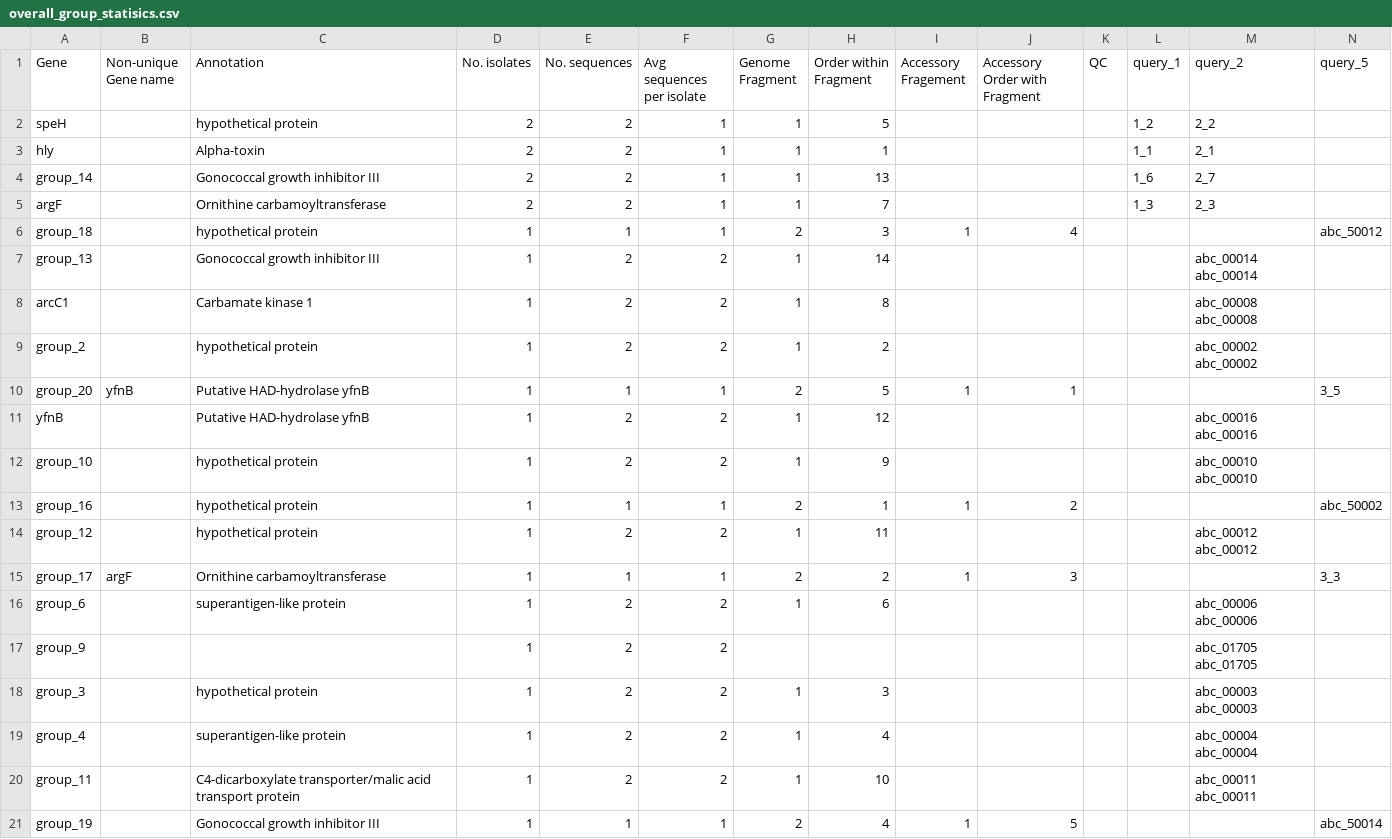
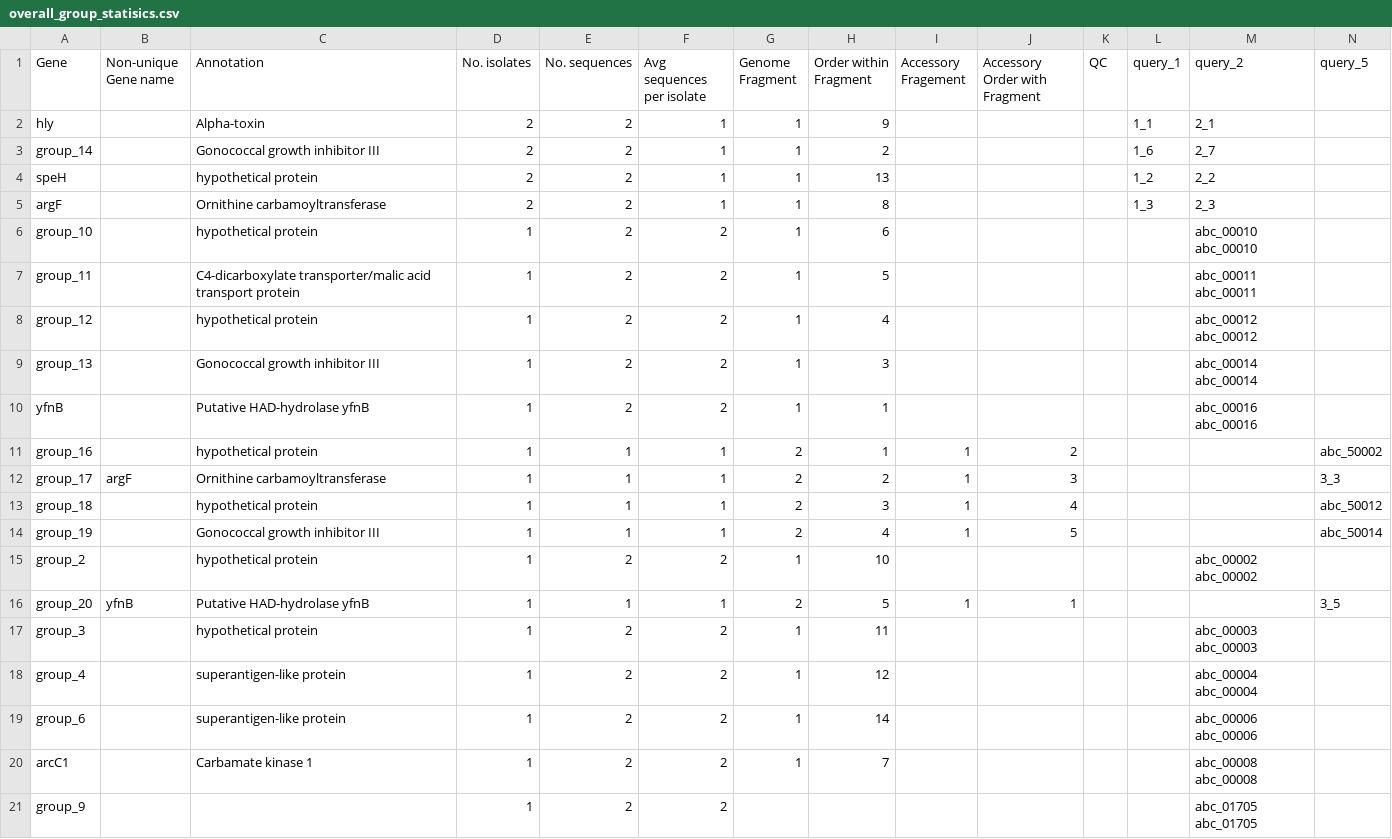
Before and after one commit to sanger-pathogens/Roary, a CSV file: t/data/overall_group_statisics.csv, drawn as a sheet.

```diff
--- a/t/data/overall_group_statisics.csv
+++ b/t/data/overall_group_statisics.csv
@@ -1,21 +1,21 @@
 "Gene","Non-unique Gene name","Annotation","No. isolates","No. sequences","Avg sequences per isolate","Genome Fragment","Order within Fragment","Accessory Fragement","Accessory Order with Fragment","QC","query_1","query_2","query_5"
-"speH","","hypothetical protein","2","2","1","1","5",,,"","1_2","2_2",""
-"hly","","Alpha-toxin","2","2","1","1","1",,,"","1_1","2_1",""
-"group_14","","Gonococcal growth inhibitor III","2","2","1","1","13",,,"","1_6","2_7",""
-"argF","","Ornithine carbamoyltransferase","2","2","1","1","7",,,"","1_3","2_3",""
+"hly","","Alpha-toxin","2","2","1","1","9",,,"","1_1","2_1",""
+"group_14","","Gonococcal growth inhibitor III","2","2","1","1","2",,,"","1_6","2_7",""
+"speH","","hypothetical protein","2","2","1","1","13",,,"","1_2","2_2",""
+"argF","","Ornithine carbamoyltransferase","2","2","1","1","8",,,"","1_3","2_3",""
+"group_10","","hypothetical protein","1","2","2","1","6",,,"","","abc_00010	abc_00010",""
+"group_11","","C4-dicarboxylate transporter/malic acid transport protein","1","2","2","1","5",,,"","","abc_00011	abc_00011",""
+"group_12","","hypothetical protein","1","2","2","1","4",,,"","","abc_00012	abc_00012",""
+"group_13","","Gonococcal growth inhibitor III","1","2","2","1","3",,,"","","abc_00014	abc_00014",""
+"yfnB","","Putative HAD-hydrolase yfnB","1","2","2","1","1",,,"","","abc_00016	abc_00016",""
+"group_16","","hypothetical protein","1","1","1","2","1","1","2","","","","abc_50002"
+"group_17","argF","Ornithine carbamoyltransferase","1","1","1","2","2","1","3","","","","3_3"
 "group_18","","hypothetical protein","1","1","1","2","3","1","4","","","","abc_50012"
-"group_13","","Gonococcal growth inhibitor III","1","2","2","1","14",,,"","","abc_00014	abc_00014",""
-"arcC1","","Carbamate kinase 1","1","2","2","1","8",,,"","","abc_00008	abc_00008",""
-"group_2","","hypothetical protein","1","2","2","1","2",,,"","","abc_00002	abc_00002",""
+"group_19","","Gonococcal growth inhibitor III","1","1","1","2","4","1","5","","","","abc_50014"
+"group_2","","hypothetical protein","1","2","2","1","10",,,"","","abc_00002	abc_00002",""
 "group_20","yfnB","Putative HAD-hydrolase yfnB","1","1","1","2","5","1","1","","","","3_5"
-"yfnB","","Putative HAD-hydrolase yfnB","1","2","2","1","12",,,"","","abc_00016	abc_00016",""
-"group_10","","hypothetical protein","1","2","2","1","9",,,"","","abc_00010	abc_00010",""
-"group_16","","hypothetical protein","1","1","1","2","1","1","2","","","","abc_50002"
-"group_12","","hypothetical protein","1","2","2","1","11",,,"","","abc_00012	abc_00012",""
-"group_17","argF","Ornithine carbamoyltransferase","1","1","1","2","2","1","3","","","","3_3"
-"group_6","","superantigen-like protein","1","2","2","1","6",,,"","","abc_00006	abc_00006",""
+"group_3","","hypothetical protein","1","2","2","1","11",,,"","","abc_00003	abc_00003",""
+"group_4","","superantigen-like protein","1","2","2","1","12",,,"","","abc_00004	abc_00004",""
+"group_6","","superantigen-like protein","1","2","2","1","14",,,"","","abc_00006	abc_00006",""
+"arcC1","","Carbamate kinase 1","1","2","2","1","7",,,"","","abc_00008	abc_00008",""
 "group_9","","","1","2","2","","","","","","","abc_01705	abc_01705",""
-"group_3","","hypothetical protein","1","2","2","1","3",,,"","","abc_00003	abc_00003",""
-"group_4","","superantigen-like protein","1","2","2","1","4",,,"","","abc_00004	abc_00004",""
-"group_11","","C4-dicarboxylate transporter/malic acid transport protein","1","2","2","1","10",,,"","","abc_00011	abc_00011",""
-"group_19","","Gonococcal growth inhibitor III","1","1","1","2","4","1","5","","","","abc_50014"
```
Also changed, not shown: 3 other files.
